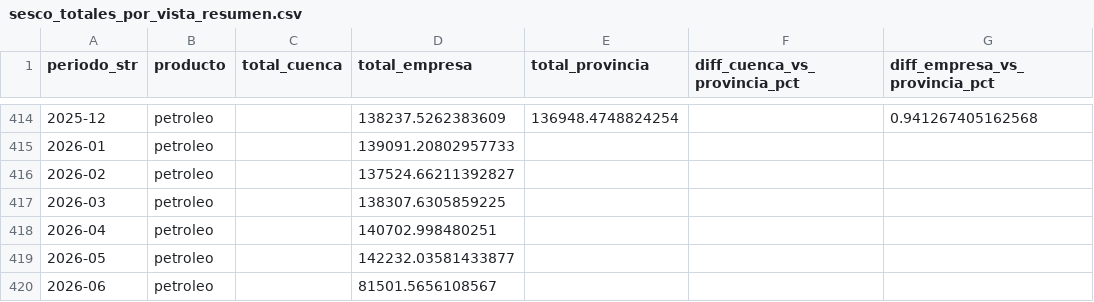
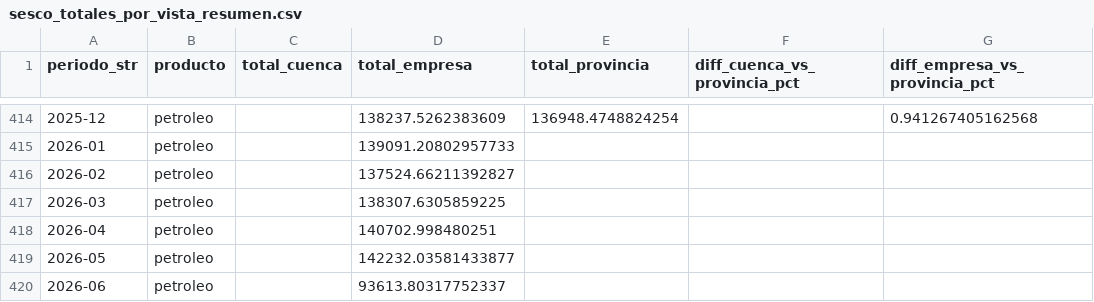
Before and after one commit to ppagano91/DashboardOilAndGasArgentina, a CSV file: exploration/data/processed/sesco_totales_por_vista_resumen.csv, drawn as a sheet; only a part is shown, gaps mark what is left out.

```diff
--- a/exploration/data/processed/sesco_totales_por_vista_resumen.csv
+++ b/exploration/data/processed/sesco_totales_por_vista_resumen.csv
@@ -419,2 +419,2 @@
 2026-05,petroleo,,142232.03581433877,,,
-2026-06,petroleo,,81501.5656108567,,,
+2026-06,petroleo,,93613.80317752337,,,
```
Also changed, not shown: exploration/data/processed/petroleo_empresa_periodos_resumen.csv, exploration/data/processed/sesco_validaciones_resumen.csv, 6 other files.
